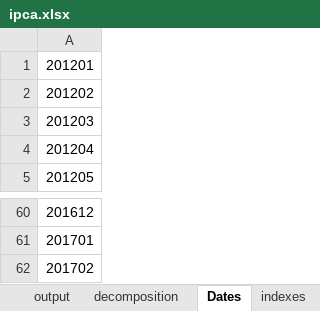
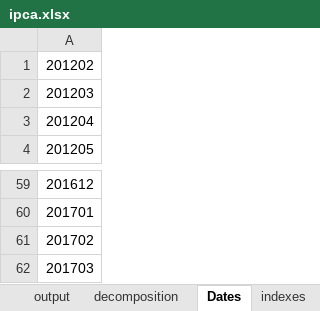
Before and after one commit to crosal-research/ipca, an Excel workbook: ipca.xlsx, sheet Dates, drawn as a sheet; only a part is shown, gaps mark what is left out; values as stored, in another font and other column widths than the file's, no borders; removed rows and columns are numbered as before the commit, all else as after; the diff names each change by its address in the sheet, - before the commit and + after, or states it on an @@ line.

```diff
--- a/ipca.xlsx (sheet Dates)
+++ b/ipca.xlsx (sheet Dates)
-row 1: 201201
+row 62: 201703
```
Also changed, not shown: sheet mom, sheet peso, sheet nucleos, sheet output, sheet mom_suavizado, 5 other files.
